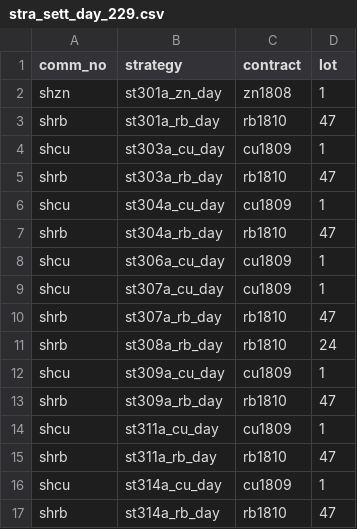
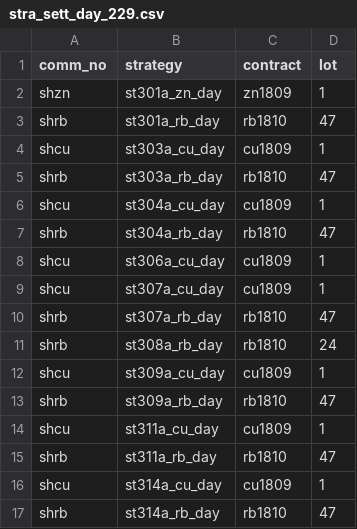
Before and after one commit to 19199883/MyDoc, a CSV file: ExplorerFund/operation/strategy_update/winfund/shfe/day/229/stra_sett_day_229.csv, drawn as a sheet.

```diff
--- a/ExplorerFund/operation/strategy_update/winfund/shfe/day/229/stra_sett_day_229.csv
+++ b/ExplorerFund/operation/strategy_update/winfund/shfe/day/229/stra_sett_day_229.csv
@@ -1,3 +1,3 @@
 comm_no,strategy,contract,lot
-shzn,st301a_zn_day,zn1808,1
+shzn,st301a_zn_day,zn1809,1
 shrb,st301a_rb_day,rb1810,47
```
Also changed, not shown: 2 other files.
